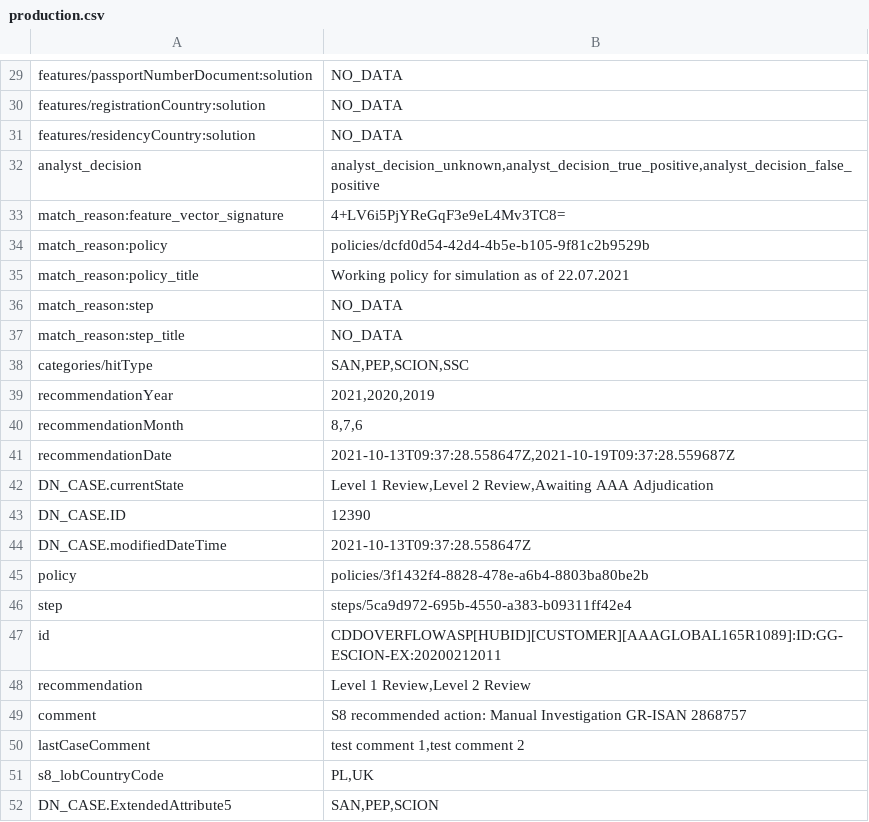
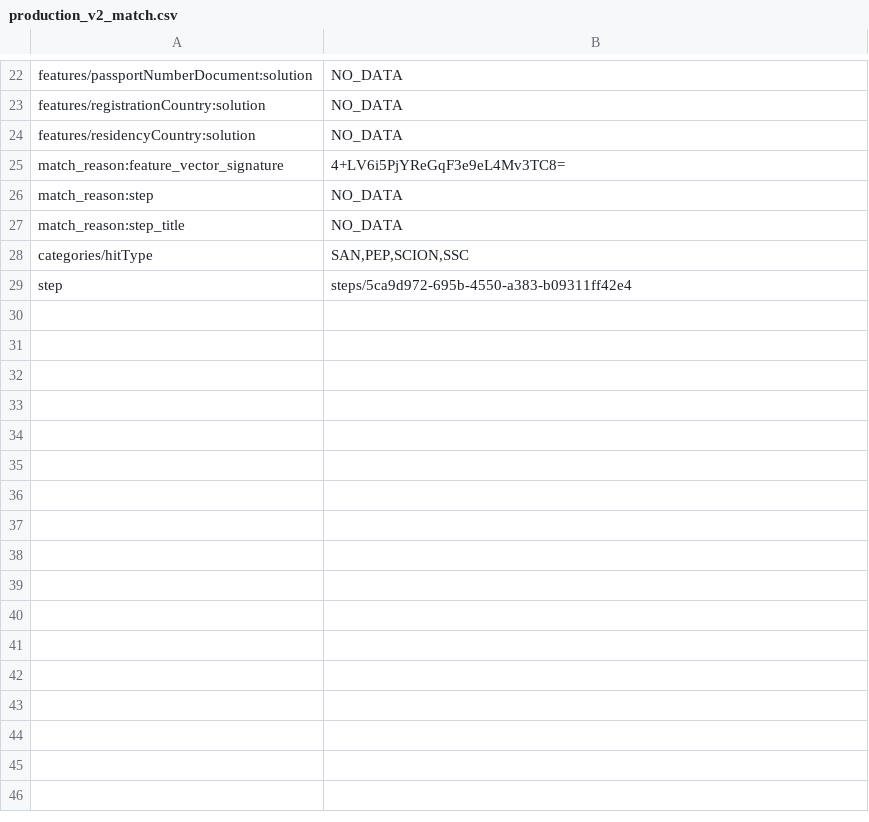
Before and after one commit to ngraczykowski/iris-root, a CSV file: modules/warehouse/warehouse-test-app/src/main/resources/data/production_v2_match.csv (was modules/warehouse/warehouse-test-app/src/main/resources/data/production.csv), drawn as a sheet; only a part is shown, gaps mark what is left out; the diff covers the shown part only; the diff names each change by its address in the sheet, - before the commit and + after, or states it on an @@ line.

Commit message:
INTERNAL: Add tooling to generate Simulation.v2 locally (SIM-349)
Closes WH-349

Reviewed-by: Szymon Kociuba <skociuba@silenteight.com>
Reviewed-by: Wiktor Firlej <wfirlej@silenteight.com>
Merged from: https://gitlab.silenteight.com/sens/warehouse/-/merge_requests/475

```diff
--- a/modules/warehouse/warehouse-test-app/src/main/resources/data/production.csv
+++ b/modules/warehouse/warehouse-test-app/src/main/resources/data/production_v2_match.csv
-row 32: analyst_decision | analyst_decision_unknown,analyst_decision_true_positive,analyst_decision_false_positive
-row 34: match_reason:policy | policies/dcfd0d54-42d4-4b5e-b105-9f81c2b9529b
-row 35: match_reason:policy_title | Working policy for simulation as of 22.07.2021
-row 39: recommendationYear | 2021,2020,2019
-row 40: recommendationMonth | 8,7,6
-row 41: recommendationDate | 2021-10-13T09:37:28.558647Z,2021-10-19T09:37:28.559687Z
-row 42: DN_CASE.currentState | Level 1 Review,Level 2 Review,Awaiting AAA Adjudication
-row 43: DN_CASE.ID | 12390
-row 44: DN_CASE.modifiedDateTime | 2021-10-13T09:37:28.558647Z
-row 45: policy | policies/3f1432f4-8828-478e-a6b4-8803ba80be2b
-row 47: id | CDDOVERFLOWASP[HUBID][CUSTOMER][AAAGLOBAL165R1089]:ID:GG-ESCION-EX:20200212011
-row 48: recommendation | Level 1 Review,Level 2 Review
-row 49: comment | S8 recommended action: Manual Investigation GR-ISAN 2868757
-row 50: lastCaseComment | test comment 1,test comment 2
-row 51: s8_lobCountryCode | PL,UK
-row 52: DN_CASE.ExtendedAttribute5 | SAN,PEP,SCION
```
Also changed, not shown: 7 removed rows elsewhere in this file, 10 other files.
